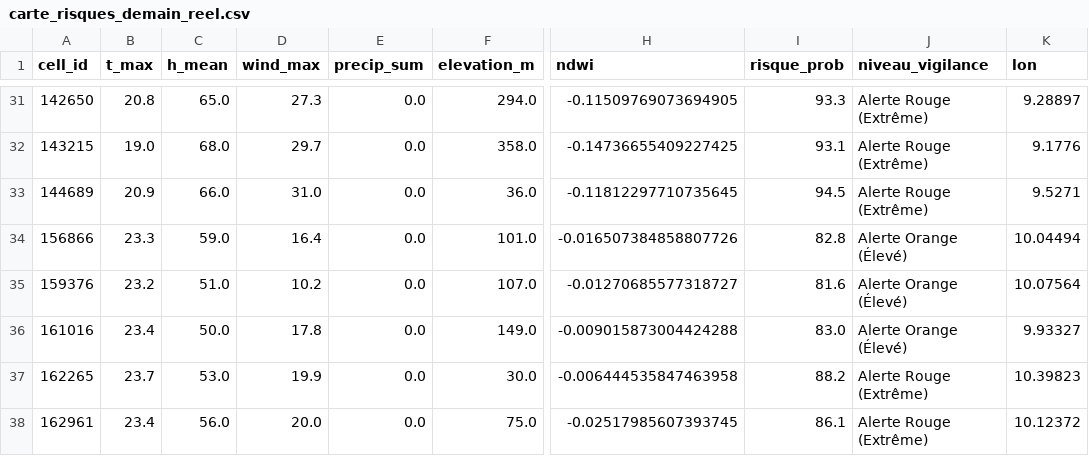
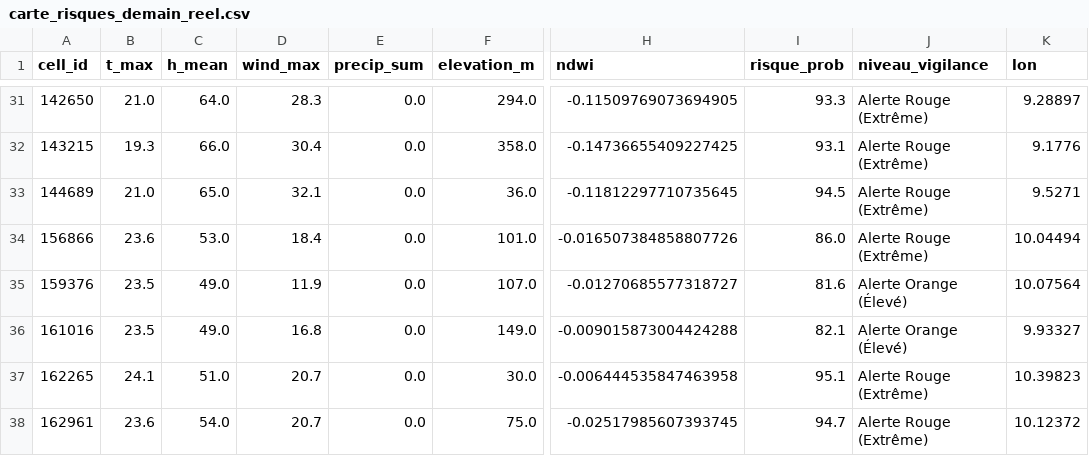
Before and after one commit to Ba7athproject/Tunisia_Fire_Watch, a CSV file: carte_risques_demain_reel.csv, drawn as a sheet; only a part is shown, gaps mark what is left out; the diff covers the shown part only; the diff names each change by its address in the sheet, - before the commit and + after, or states it on an @@ line.

```diff
--- a/carte_risques_demain_reel.csv
+++ b/carte_risques_demain_reel.csv
-B31 (t_max): 20.8
+B31 (t_max): 21.0
-C31 (h_mean): 65.0
+C31 (h_mean): 64.0
-D31 (wind_max): 27.3
+D31 (wind_max): 28.3
-B32 (t_max): 19.0
+B32 (t_max): 19.3
-C32 (h_mean): 68.0
+C32 (h_mean): 66.0
-D32 (wind_max): 29.7
+D32 (wind_max): 30.4
-B33 (t_max): 20.9
+B33 (t_max): 21.0
-C33 (h_mean): 66.0
+C33 (h_mean): 65.0
-D33 (wind_max): 31.0
+D33 (wind_max): 32.1
-B34 (t_max): 23.3
+B34 (t_max): 23.6
-C34 (h_mean): 59.0
+C34 (h_mean): 53.0
-D34 (wind_max): 16.4
+D34 (wind_max): 18.4
-I34 (risque_prob): 82.8
+I34 (risque_prob): 86.0
-J34 (niveau_vigilance): Alerte Orange (Élevé)
+J34 (niveau_vigilance): Alerte Rouge (Extrême)
-B35 (t_max): 23.2
+B35 (t_max): 23.5
-C35 (h_mean): 51.0
+C35 (h_mean): 49.0
-D35 (wind_max): 10.2
+D35 (wind_max): 11.9
-B36 (t_max): 23.4
+B36 (t_max): 23.5
-C36 (h_mean): 50.0
+C36 (h_mean): 49.0
-D36 (wind_max): 17.8
+D36 (wind_max): 16.8
-I36 (risque_prob): 83.0
+I36 (risque_prob): 82.1
-B37 (t_max): 23.7
+B37 (t_max): 24.1
-C37 (h_mean): 53.0
+C37 (h_mean): 51.0
-D37 (wind_max): 19.9
+D37 (wind_max): 20.7
-I37 (risque_prob): 88.2
+I37 (risque_prob): 95.1
-B38 (t_max): 23.4
+B38 (t_max): 23.6
-C38 (h_mean): 56.0
+C38 (h_mean): 54.0
-D38 (wind_max): 20.0
+D38 (wind_max): 20.7
-I38 (risque_prob): 86.1
+I38 (risque_prob): 94.7
```
Also changed, not shown: 156 edited cells elsewhere in this file.
